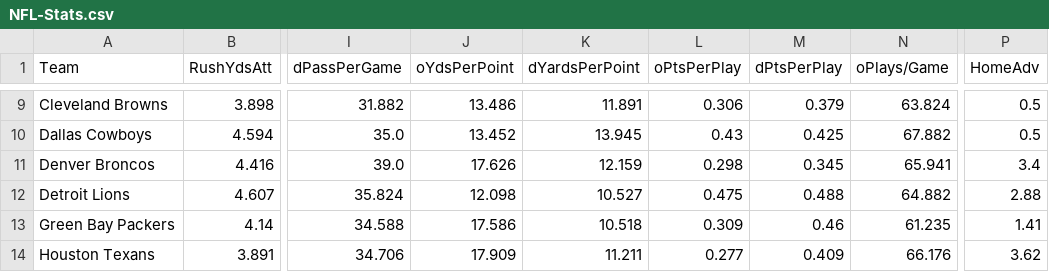
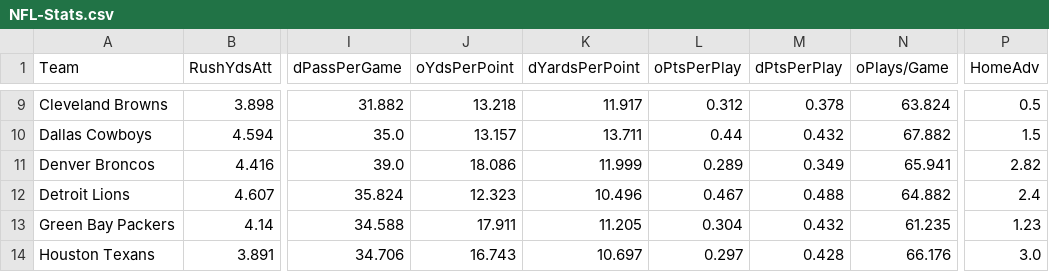
Before and after one commit to jack-simon4/jacks-models, a CSV file: src/assets/NFL-Stats.csv, drawn as a sheet; only a part is shown, gaps mark what is left out; the diff covers the shown part only; the diff names each change by its address in the sheet, - before the commit and + after, or states it on an @@ line.

```diff
--- a/src/assets/NFL-Stats.csv
+++ b/src/assets/NFL-Stats.csv
-J9 (oYdsPerPoint): 13.486
+J9 (oYdsPerPoint): 13.218
-K9 (dYardsPerPoint): 11.891
+K9 (dYardsPerPoint): 11.917
-L9 (oPtsPerPlay): 0.306
+L9 (oPtsPerPlay): 0.312
-M9 (dPtsPerPlay): 0.379
+M9 (dPtsPerPlay): 0.378
-J10 (oYdsPerPoint): 13.452
+J10 (oYdsPerPoint): 13.157
-K10 (dYardsPerPoint): 13.945
+K10 (dYardsPerPoint): 13.711
-L10 (oPtsPerPlay): 0.43
+L10 (oPtsPerPlay): 0.44
-M10 (dPtsPerPlay): 0.425
+M10 (dPtsPerPlay): 0.432
-P10 (HomeAdv): 0.5
+P10 (HomeAdv): 1.5
-J11 (oYdsPerPoint): 17.626
+J11 (oYdsPerPoint): 18.086
-K11 (dYardsPerPoint): 12.159
+K11 (dYardsPerPoint): 11.999
-L11 (oPtsPerPlay): 0.298
+L11 (oPtsPerPlay): 0.289
-M11 (dPtsPerPlay): 0.345
+M11 (dPtsPerPlay): 0.349
-P11 (HomeAdv): 3.4
+P11 (HomeAdv): 2.82
-J12 (oYdsPerPoint): 12.098
+J12 (oYdsPerPoint): 12.323
-K12 (dYardsPerPoint): 10.527
+K12 (dYardsPerPoint): 10.496
-L12 (oPtsPerPlay): 0.475
+L12 (oPtsPerPlay): 0.467
-P12 (HomeAdv): 2.88
+P12 (HomeAdv): 2.4
-J13 (oYdsPerPoint): 17.586
+J13 (oYdsPerPoint): 17.911
-K13 (dYardsPerPoint): 10.518
+K13 (dYardsPerPoint): 11.205
-L13 (oPtsPerPlay): 0.309
+L13 (oPtsPerPlay): 0.304
-M13 (dPtsPerPlay): 0.46
+M13 (dPtsPerPlay): 0.432
-P13 (HomeAdv): 1.41
+P13 (HomeAdv): 1.23
-J14 (oYdsPerPoint): 17.909
+J14 (oYdsPerPoint): 16.743
-K14 (dYardsPerPoint): 11.211
+K14 (dYardsPerPoint): 10.697
-L14 (oPtsPerPlay): 0.277
+L14 (oPtsPerPlay): 0.297
-M14 (dPtsPerPlay): 0.409
+M14 (dPtsPerPlay): 0.428
-P14 (HomeAdv): 3.62
+P14 (HomeAdv): 3.0
```
Also changed, not shown: 117 edited cells elsewhere in this file, src/assets/NFL-Spreads.csv, 1 other file.
